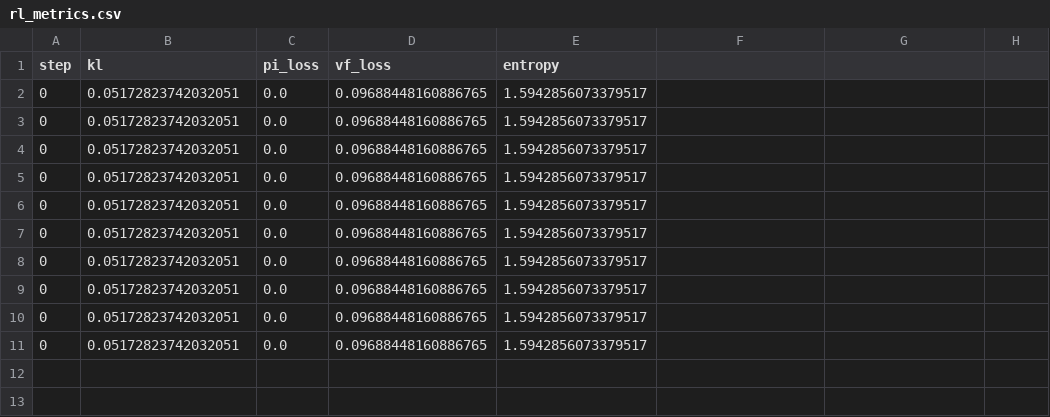
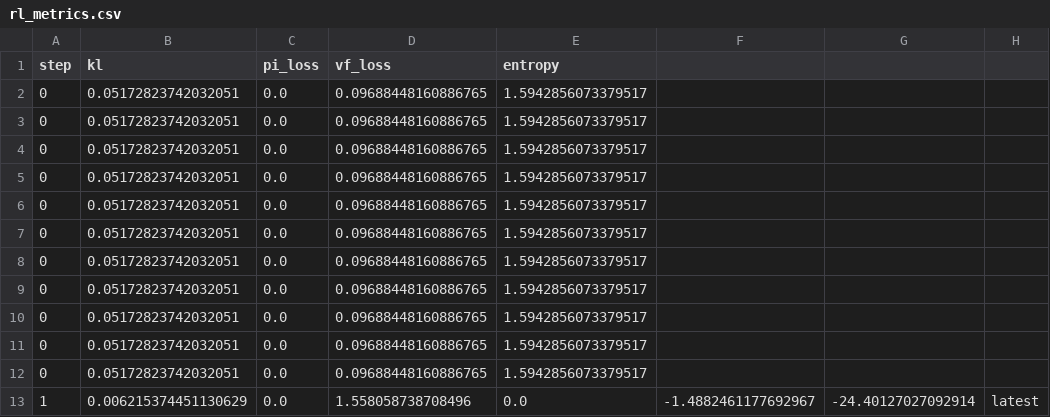
Before and after one commit to RealToughCookies/neural-network-hello-world, a CSV file: artifacts/rl_metrics.csv, drawn as a sheet; the diff names each change by its address in the sheet, - before the commit and + after, or states it on an @@ line.

```diff
--- a/artifacts/rl_metrics.csv
+++ b/artifacts/rl_metrics.csv
+row 12: 0 | 0.05172823742032051 | 0.0 | 0.09688448160886765 | 1.5942856073379517
+row 13: 1 | 0.006215374451130629 | 0.0 | 1.558058738708496 | 0.0 | -1.4882461177692967 | -24.40127027092914 | latest
```
Also changed, not shown: 5 other files.
